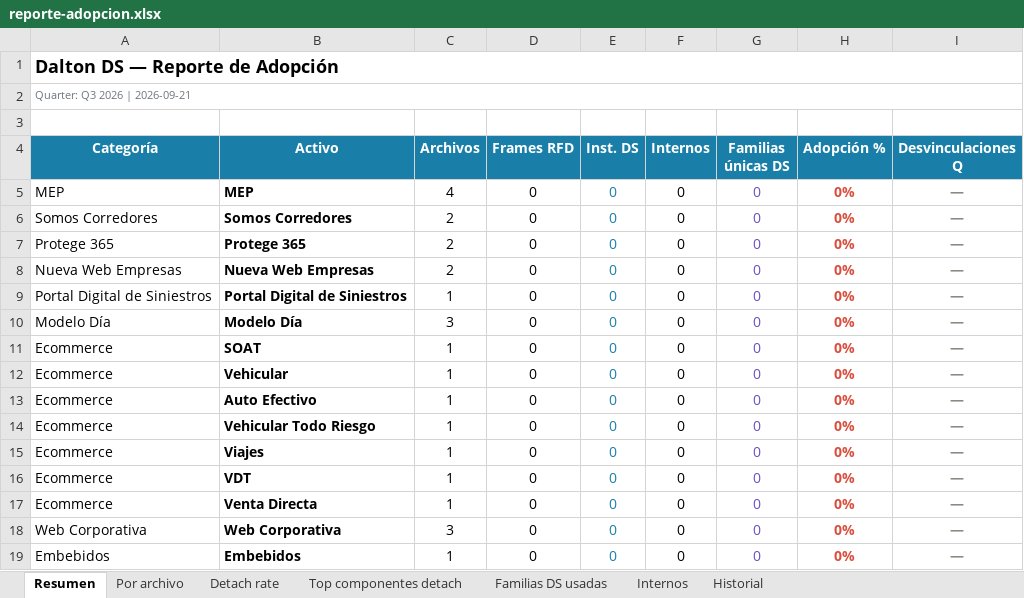
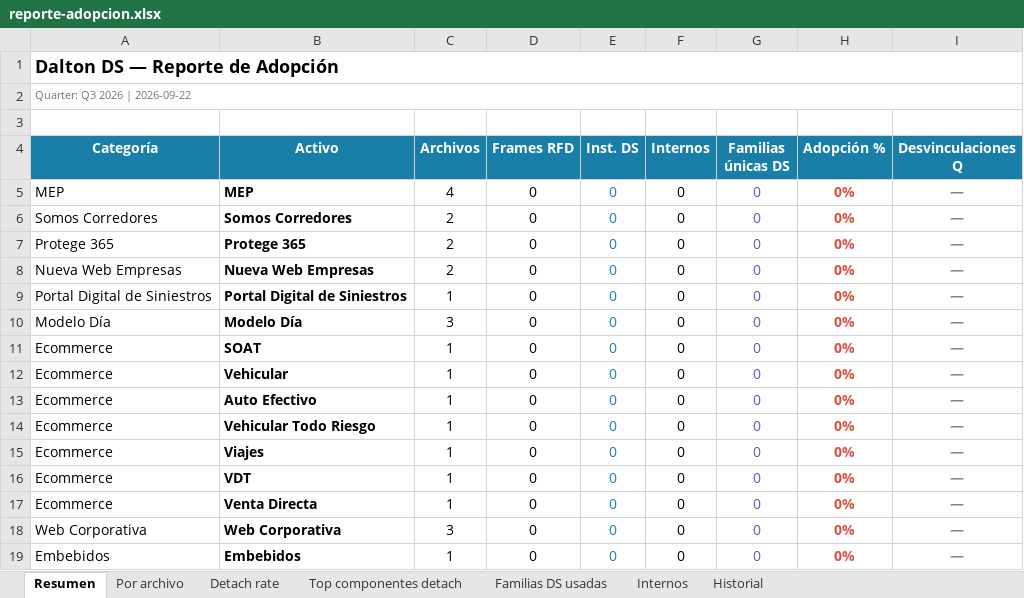
Before and after one commit to Lichadri/dalton-adoption-dashboard, an Excel workbook: docs/reporte-adopcion.xlsx, sheet Resumen, drawn as a sheet; values as stored, in another font and other column widths than the file's, no borders; the diff names each change by its address in the sheet, - before the commit and + after, or states it on an @@ line.

```diff
--- a/docs/reporte-adopcion.xlsx (sheet Resumen)
+++ b/docs/reporte-adopcion.xlsx (sheet Resumen)
-A2 (Categoría): Quarter: Q3 2026 | 2026-09-21
+A2 (Categoría): Quarter: Q3 2026 | 2026-09-22
```
Also changed, not shown: sheet Historial, 2 other files.
